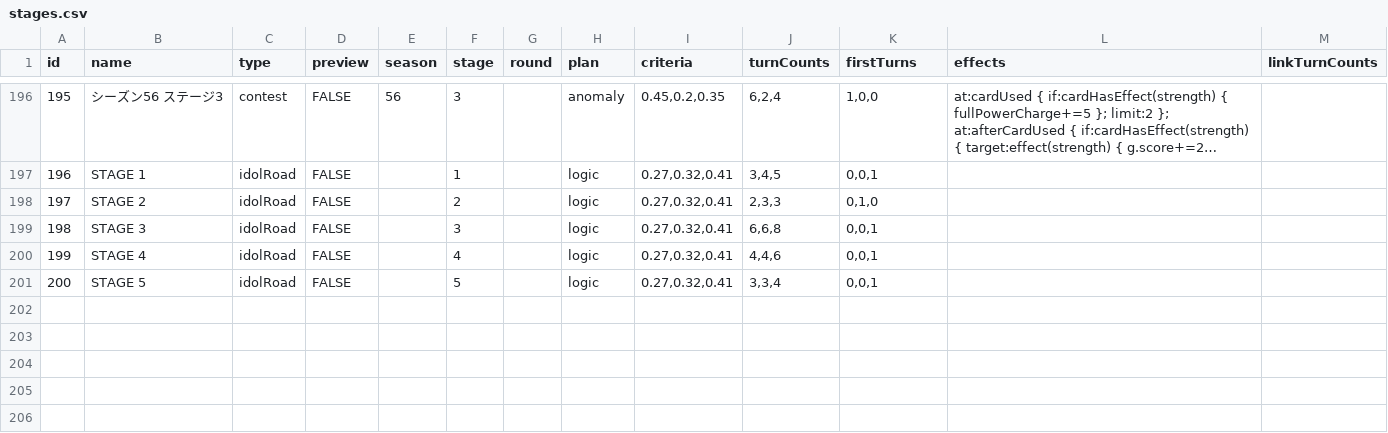
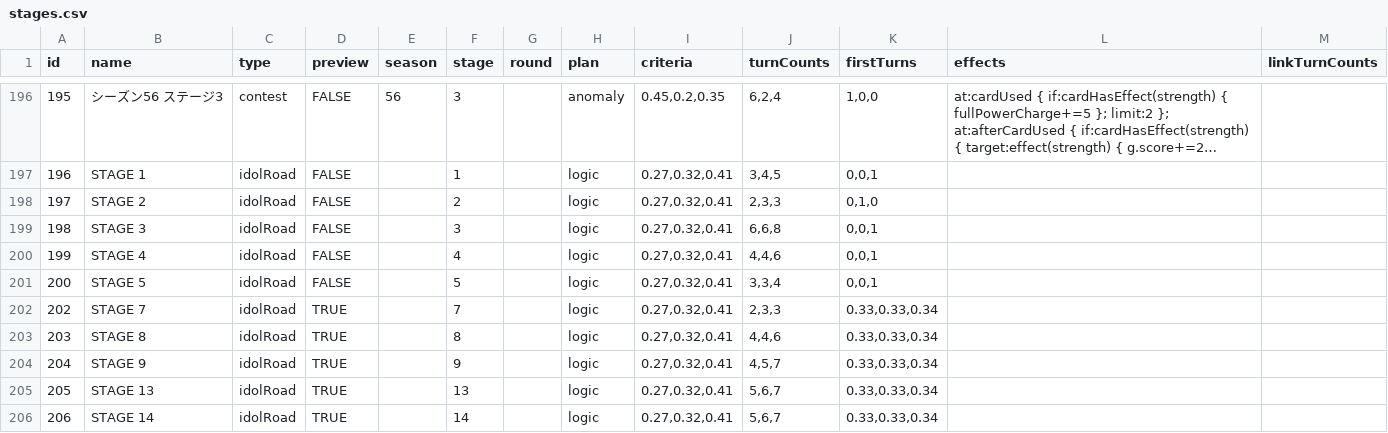
Before and after one commit to gakumas-tools/gakumas-tools, a CSV file: packages/gakumas-data/csv/stages.csv, drawn as a sheet; only a part is shown, gaps mark what is left out; long unchanged cells end in …; the diff names each change by its address in the sheet, - before the commit and + after, or states it on an @@ line.

Commit message:
Idol Road: 咲季 STAGE 7, 8, 9, 13, 14 ahead of play
Pattern A's STAGE 7 (8 turns), 8 (14), 9 (16), 13 (18) and 14 (18) for
花海咲季, logic/好印象, marked not yet played (shown as "STAGE n*").
Criteria 0.27/0.32/0.41 as on STAGE 1-5, turn split by largest
remainder (fits all five played stages), first turn spread evenly.
Their 応援/トラブル use only actions the engine already has.

```diff
--- a/packages/gakumas-data/csv/stages.csv
+++ b/packages/gakumas-data/csv/stages.csv
+row 202: 202 | STAGE 7 | idolRoad | TRUE |  | 7 |  | logic | 0.27,0.32,0.41 | 2,3,3 | 0.33,0.33,0.34
+row 203: 203 | STAGE 8 | idolRoad | TRUE |  | 8 |  | logic | 0.27,0.32,0.41 | 4,4,6 | 0.33,0.33,0.34
+row 204: 204 | STAGE 9 | idolRoad | TRUE |  | 9 |  | logic | 0.27,0.32,0.41 | 4,5,7 | 0.33,0.33,0.34
+row 205: 205 | STAGE 13 | idolRoad | TRUE |  | 13 |  | logic | 0.27,0.32,0.41 | 5,6,7 | 0.33,0.33,0.34
+row 206: 206 | STAGE 14 | idolRoad | TRUE |  | 14 |  | logic | 0.27,0.32,0.41 | 5,6,7 | 0.33,0.33,0.34
```
Also changed, not shown: packages/gakumas-data/csv/idol_road_effects.csv, packages/gakumas-data/csv/idol_road_stages.csv, 2 other files.
